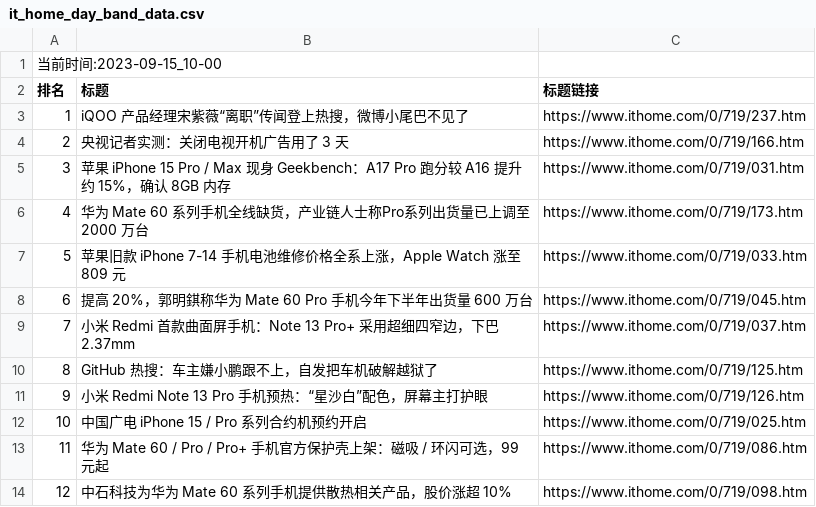
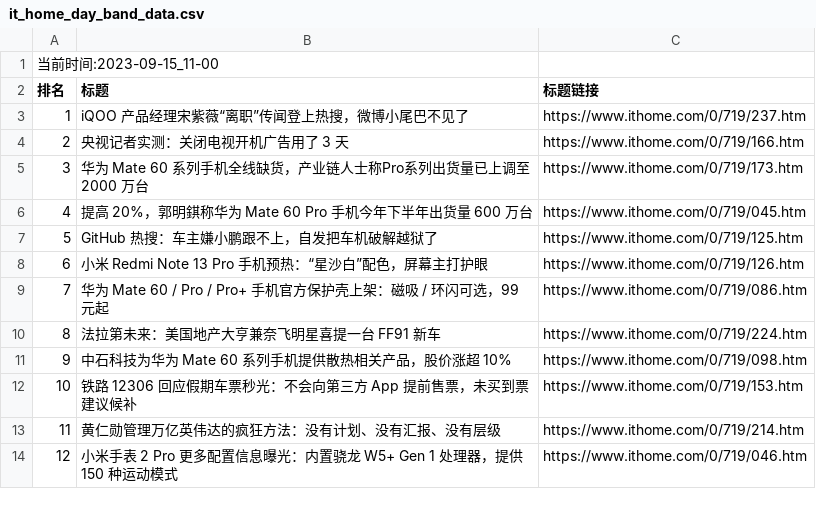
Before and after one commit to zhaowei1869/python_spider, a CSV file: 微博热搜/data/it_home_day_band_data.csv, drawn as a sheet.

```diff
--- a/微博热搜/data/it_home_day_band_data.csv
+++ b/微博热搜/data/it_home_day_band_data.csv
@@ -1,2 +1,2 @@
-当前时间:2023-09-15_10-00
+当前时间:2023-09-15_11-00
 排名,标题,标题链接
@@ -4,11 +4,11 @@
 2,央视记者实测：关闭电视开机广告用了 3 天,https://www.ithome.com/0/719/166.htm
-3,苹果 iPhone 15 Pro / Max 现身 Geekbench：A17 Pro 跑分较 A16 提升约 15%，确认 8GB 内存,https://www.ithome.com/0/719/031.htm
-4,华为 Mate 60 系列手机全线缺货，产业链人士称Pro系列出货量已上调至 2000 万台,https://www.ithome.com/0/719/173.htm
-5,苹果旧款 iPhone 7-14 手机电池维修价格全系上涨，Apple Watch 涨至 809 元,https://www.ithome.com/0/719/033.htm
-6,提高 20%，郭明錤称华为 Mate 60 Pro 手机今年下半年出货量 600 万台,https://www.ithome.com/0/719/045.htm
-7,小米 Redmi 首款曲面屏手机：Note 13 Pro+ 采用超细四窄边，下巴 2.37mm,https://www.ithome.com/0/719/037.htm
-8,GitHub 热搜：车主嫌小鹏跟不上，自发把车机破解越狱了,https://www.ithome.com/0/719/125.htm
-9,小米 Redmi Note 13 Pro 手机预热：“星沙白”配色，屏幕主打护眼,https://www.ithome.com/0/719/126.htm
-10,中国广电 iPhone 15 / Pro 系列合约机预约开启,https://www.ithome.com/0/719/025.htm
-11,华为 Mate 60 / Pro / Pro+ 手机官方保护壳上架：磁吸 / 环闪可选，99 元起,https://www.ithome.com/0/719/086.htm
-12,中石科技为华为 Mate 60 系列手机提供散热相关产品，股价涨超 10%,https://www.ithome.com/0/719/098.htm
+3,华为 Mate 60 系列手机全线缺货，产业链人士称Pro系列出货量已上调至 2000 万台,https://www.ithome.com/0/719/173.htm
+4,提高 20%，郭明錤称华为 Mate 60 Pro 手机今年下半年出货量 600 万台,https://www.ithome.com/0/719/045.htm
+5,GitHub 热搜：车主嫌小鹏跟不上，自发把车机破解越狱了,https://www.ithome.com/0/719/125.htm
+6,小米 Redmi Note 13 Pro 手机预热：“星沙白”配色，屏幕主打护眼,https://www.ithome.com/0/719/126.htm
+7,华为 Mate 60 / Pro / Pro+ 手机官方保护壳上架：磁吸 / 环闪可选，99 元起,https://www.ithome.com/0/719/086.htm
+8,法拉第未来：美国地产大亨兼奈飞明星喜提一台 FF91 新车,https://www.ithome.com/0/719/224.htm
+9,中石科技为华为 Mate 60 系列手机提供散热相关产品，股价涨超 10%,https://www.ithome.com/0/719/098.htm
+10,铁路 12306 回应假期车票秒光：不会向第三方 App 提前售票，未买到票建议候补,https://www.ithome.com/0/719/153.htm
+11,黄仁勋管理万亿英伟达的疯狂方法：没有计划、没有汇报、没有层级,https://www.ithome.com/0/719/214.htm
+12,小米手表 2 Pro 更多配置信息曝光：内置骁龙 W5+ Gen 1 处理器，提供 150 种运动模式,https://www.ithome.com/0/719/046.htm
```
Also changed, not shown: 2 other files.
